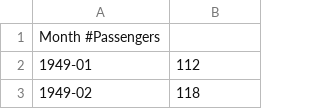
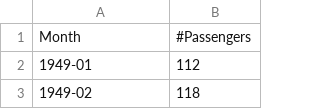
Before and after one commit to Chefi/Modelos-de-Control-de-Producci-n, a CSV file: AirPassengers.csv, drawn as a sheet; only a part is shown.

Commit message:
Update AirPassengers.csv

```diff
--- a/AirPassengers.csv
+++ b/AirPassengers.csv
@@ -1,2 +1,2 @@
-Month #Passengers
+Month,#Passengers
 1949-01,112
```
